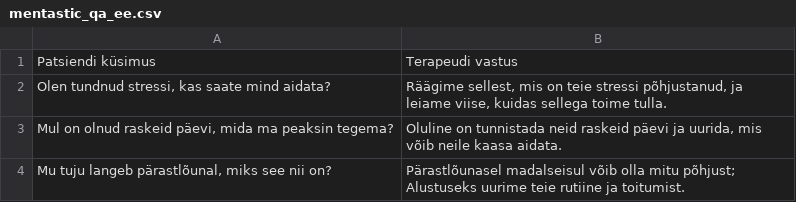
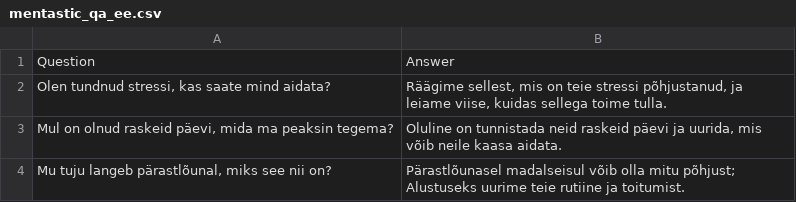
Before and after one commit to kaljuvee/heba, a CSV file: data/mentastic_qa_ee.csv, drawn as a sheet; only a part is shown; removed rows and columns are numbered as before the commit, all else as after; the diff names each change by its address in the sheet, - before the commit and + after, or states it on an @@ line.

Commit message:
changed key for the Estonian version

```diff
--- a/data/mentastic_qa_ee.csv
+++ b/data/mentastic_qa_ee.csv
-row 1: Patsiendi küsimus | Terapeudi vastus
+row 1: Question | Answer
```
